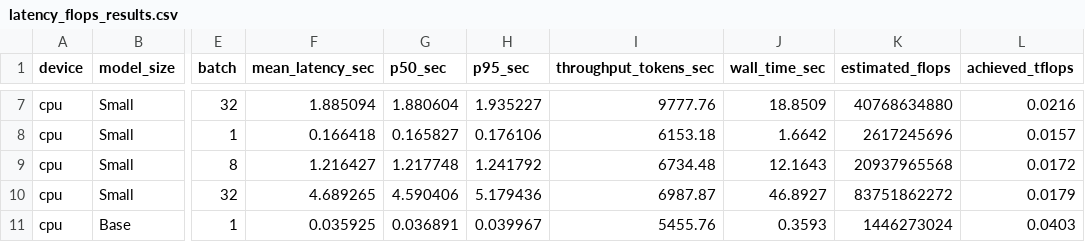
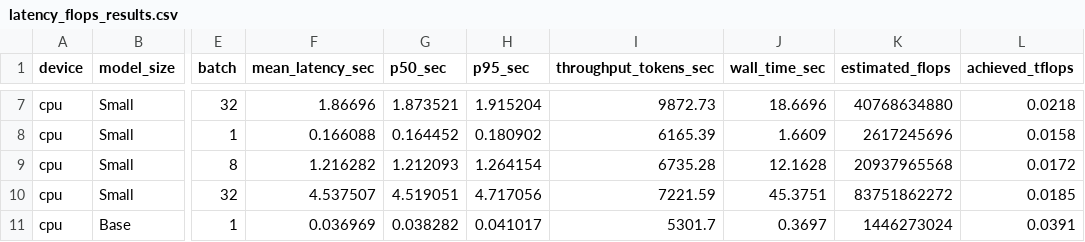
Before and after one commit to SumitTeli/Benchmarking-Transformer-Layers, a CSV file: Results/cpu/latency_flops_results.csv, drawn as a sheet; only a part is shown, gaps mark what is left out; the diff covers the shown part only; the diff names each change by its address in the sheet, - before the commit and + after, or states it on an @@ line.

```diff
--- a/Results/cpu/latency_flops_results.csv
+++ b/Results/cpu/latency_flops_results.csv
-F7 (mean_latency_sec): 1.885094
+F7 (mean_latency_sec): 1.86696
-G7 (p50_sec): 1.880604
+G7 (p50_sec): 1.873521
-H7 (p95_sec): 1.935227
+H7 (p95_sec): 1.915204
-I7 (throughput_tokens_sec): 9777.76
+I7 (throughput_tokens_sec): 9872.73
-J7 (wall_time_sec): 18.8509
+J7 (wall_time_sec): 18.6696
-L7 (achieved_tflops): 0.0216
+L7 (achieved_tflops): 0.0218
-F8 (mean_latency_sec): 0.166418
+F8 (mean_latency_sec): 0.166088
-G8 (p50_sec): 0.165827
+G8 (p50_sec): 0.164452
-H8 (p95_sec): 0.176106
+H8 (p95_sec): 0.180902
-I8 (throughput_tokens_sec): 6153.18
+I8 (throughput_tokens_sec): 6165.39
-J8 (wall_time_sec): 1.6642
+J8 (wall_time_sec): 1.6609
-L8 (achieved_tflops): 0.0157
+L8 (achieved_tflops): 0.0158
-F9 (mean_latency_sec): 1.216427
+F9 (mean_latency_sec): 1.216282
-G9 (p50_sec): 1.217748
+G9 (p50_sec): 1.212093
-H9 (p95_sec): 1.241792
+H9 (p95_sec): 1.264154
-I9 (throughput_tokens_sec): 6734.48
+I9 (throughput_tokens_sec): 6735.28
-J9 (wall_time_sec): 12.1643
+J9 (wall_time_sec): 12.1628
-F10 (mean_latency_sec): 4.689265
+F10 (mean_latency_sec): 4.537507
-G10 (p50_sec): 4.590406
+G10 (p50_sec): 4.519051
-H10 (p95_sec): 5.179436
+H10 (p95_sec): 4.717056
-I10 (throughput_tokens_sec): 6987.87
+I10 (throughput_tokens_sec): 7221.59
-J10 (wall_time_sec): 46.8927
+J10 (wall_time_sec): 45.3751
-L10 (achieved_tflops): 0.0179
+L10 (achieved_tflops): 0.0185
-F11 (mean_latency_sec): 0.035925
+F11 (mean_latency_sec): 0.036969
-G11 (p50_sec): 0.036891
+G11 (p50_sec): 0.038282
-H11 (p95_sec): 0.039967
+H11 (p95_sec): 0.041017
-I11 (throughput_tokens_sec): 5455.76
+I11 (throughput_tokens_sec): 5301.7
-J11 (wall_time_sec): 0.3593
+J11 (wall_time_sec): 0.3697
-L11 (achieved_tflops): 0.0403
+L11 (achieved_tflops): 0.0391
```
Also changed, not shown: 132 edited cells elsewhere in this file, 9 other files.
